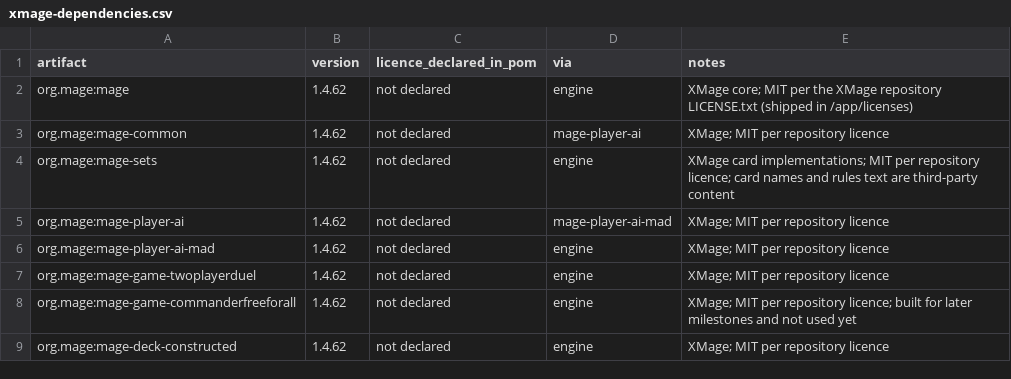
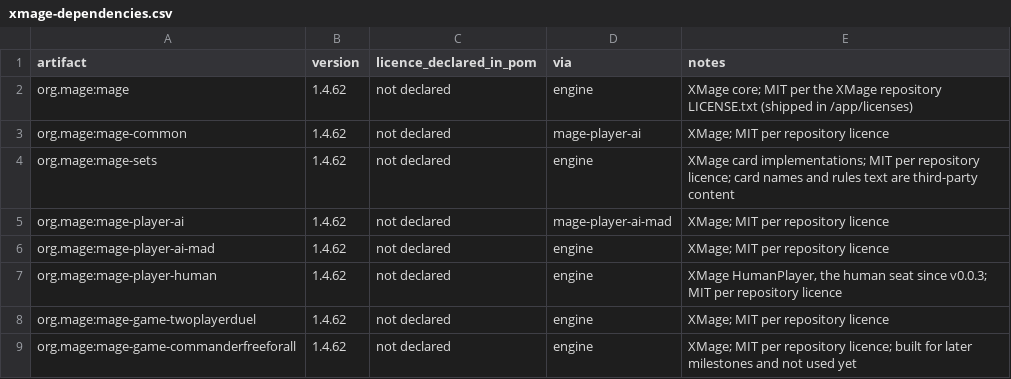
Before and after one commit to sphinxtah/commander-duels, a CSV file: docs/engine/xmage-dependencies.csv, drawn as a sheet; only a part is shown; the shorter side is filled out with more unchanged rows.

```diff
--- a/docs/engine/xmage-dependencies.csv
+++ b/docs/engine/xmage-dependencies.csv
@@ -6,2 +6,3 @@ org.mage:mage-player-ai,1.4.62,not declared,mage-player-ai-mad,XMage; MIT per re
 org.mage:mage-player-ai-mad,1.4.62,not declared,engine,XMage; MIT per repository licence
+org.mage:mage-player-human,1.4.62,not declared,engine,"XMage HumanPlayer, the human seat since v0.0.3; MIT per repository licence"
 org.mage:mage-game-twoplayerduel,1.4.62,not declared,engine,XMage; MIT per repository licence
```
Also changed, not shown: 39 other files.
